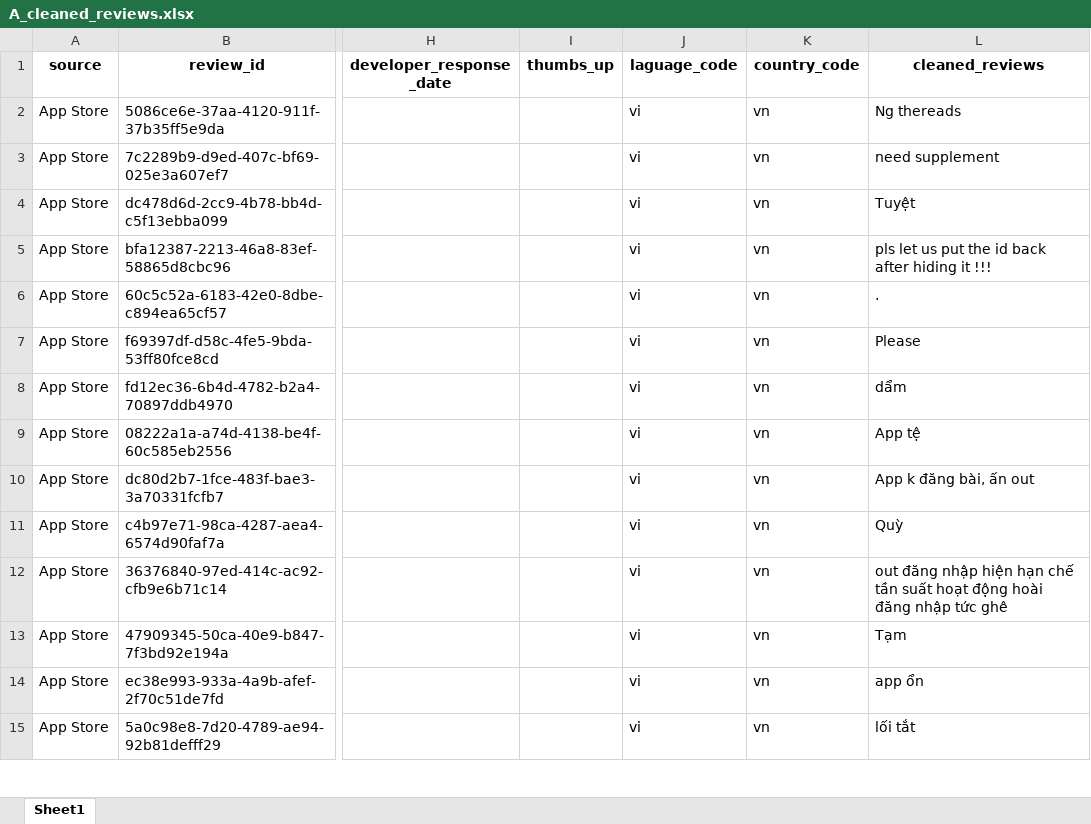
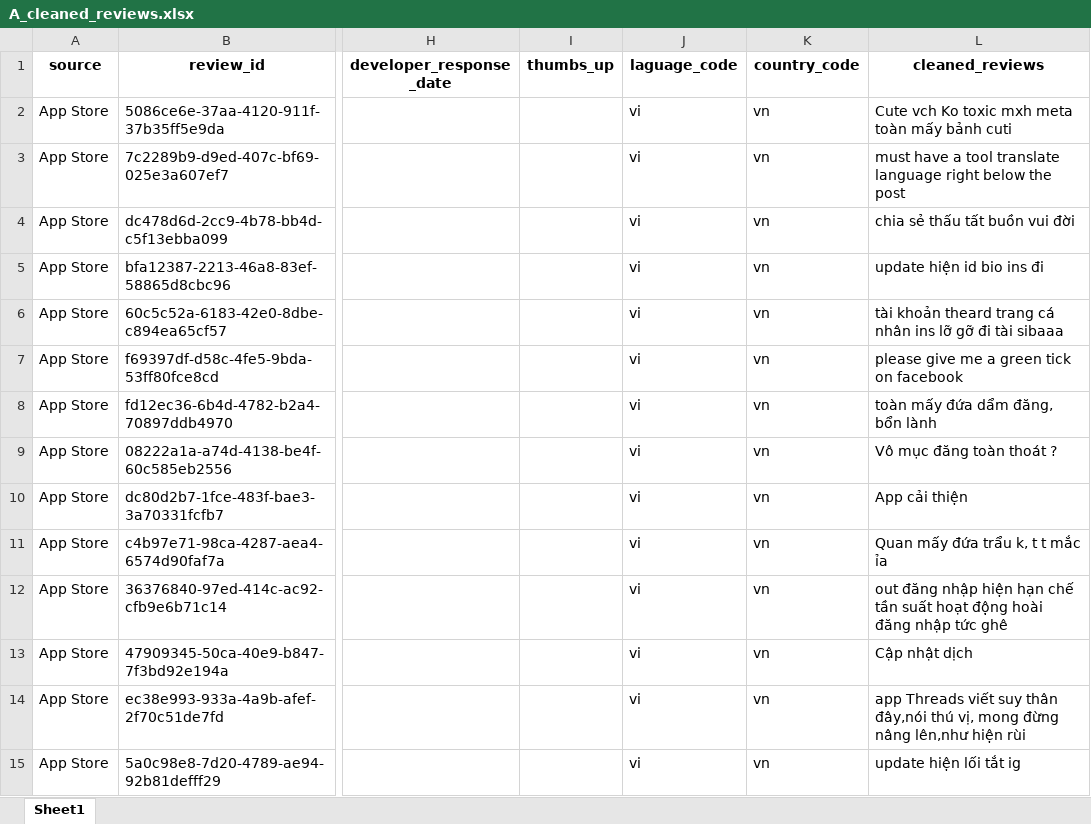
Before and after one commit to Sura3607/ScanReview_Theards, an Excel workbook: FilteredData/A_cleaned_reviews.xlsx, sheet Sheet1, drawn as a sheet; only a part is shown, gaps mark what is left out; values as stored, in another font and other column widths than the file's, no borders; the diff covers the shown part only; the diff names each change by its address in the sheet, - before the commit and + after, or states it on an @@ line.

```diff
--- a/FilteredData/A_cleaned_reviews.xlsx (sheet Sheet1)
+++ b/FilteredData/A_cleaned_reviews.xlsx (sheet Sheet1)
-L2 (cleaned_reviews): Ng thereads
+L2 (cleaned_reviews): Cute vch Ko toxic mxh meta toàn mấy bảnh cuti
-L3 (cleaned_reviews): need supplement
+L3 (cleaned_reviews): must have a tool translate language right below the post
-L4 (cleaned_reviews): Tuyệt
+L4 (cleaned_reviews): chia sẻ thấu tất buồn vui đời
-L5 (cleaned_reviews): pls let us put the id back after hiding it !!!
+L5 (cleaned_reviews): update hiện id bio ins đi
-L6 (cleaned_reviews): .
+L6 (cleaned_reviews): tài khoản theard trang cá nhân ins lỡ gỡ đi tài sibaaa
-L7 (cleaned_reviews): Please
+L7 (cleaned_reviews): please give me a green tick on facebook
-L8 (cleaned_reviews): dẩm
+L8 (cleaned_reviews): toàn mấy đứa dẩm đăng, bổn lành
-L9 (cleaned_reviews): App tệ
+L9 (cleaned_reviews): Vô mục đăng toàn thoát ?
-L10 (cleaned_reviews): App k đăng bài, ấn out
+L10 (cleaned_reviews): App cải thiện
-L11 (cleaned_reviews): Quỳ
+L11 (cleaned_reviews): Quan mấy đứa trẩu k, t t mắc ỉa
-L13 (cleaned_reviews): Tạm
+L13 (cleaned_reviews): Cập nhật dịch
-L14 (cleaned_reviews): app ổn
+L14 (cleaned_reviews): app Threads viết suy thân đây,nói thú vị, mong đừng nâng lên,như hiện rùi
-L15 (cleaned_reviews): lối tắt
+L15 (cleaned_reviews): update hiện lối tắt ig
```
Also changed, not shown: 307 edited cells elsewhere in this sheet, FilteredData/G_cleaned_reviews.xlsx, UnfilteredData/AppStoreReviews.xlsx, 1 other file.
